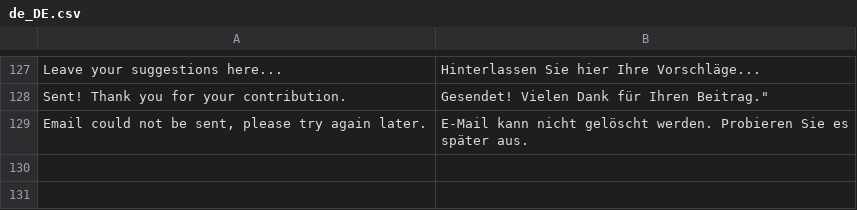
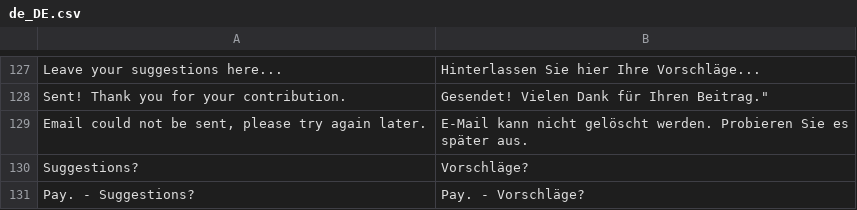
Before and after one commit to paynl/magento2-plugin, a CSV file: i18n/de_DE.csv, drawn as a sheet; only a part is shown, gaps mark what is left out.

```diff
--- a/i18n/de_DE.csv
+++ b/i18n/de_DE.csv
@@ -130 +130,3 @@
 "Email could not be sent, please try again later.","E-Mail kann nicht gelöscht werden. Probieren Sie es später aus."
+"Suggestions?","Vorschläge?"
+"Pay. - Suggestions?","Pay. - Vorschläge?"
```
Also changed, not shown: i18n/en_US.csv, i18n/fr_FR.csv, 2 other files.
